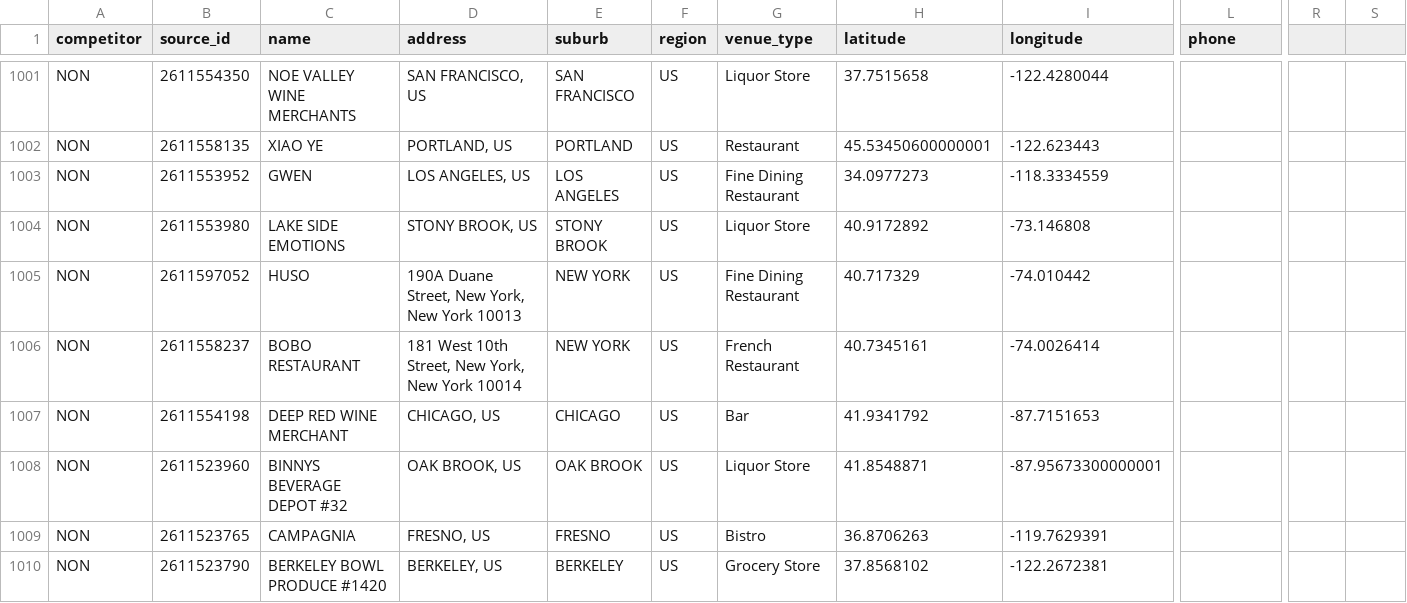
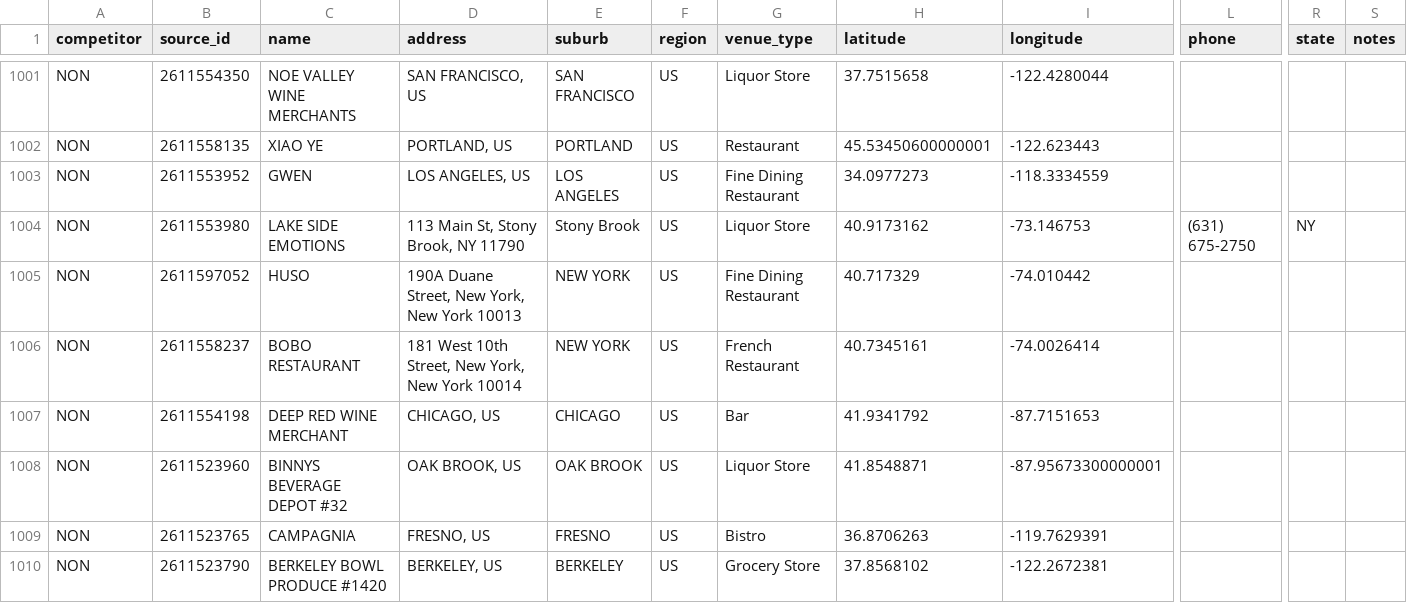
Before and after one commit to maxplush/drink-competitors, a CSV file: data/non_locations.csv, drawn as a sheet; only a part is shown, gaps mark what is left out; the diff covers the shown part only; the diff names each change by its address in the sheet, - before the commit and + after, or states it on an @@ line.

```diff
--- a/data/non_locations.csv
+++ b/data/non_locations.csv
-R1: (empty)
+R1: state
-S1: (empty)
+S1: notes
-D1004 (address): STONY BROOK, US
+D1004 (address): 113 Main St, Stony Brook, NY 11790
-E1004 (suburb): STONY BROOK
+E1004 (suburb): Stony Brook
-H1004 (latitude): 40.9172892
+H1004 (latitude): 40.9173162
-I1004 (longitude): -73.146808
+I1004 (longitude): -73.146753
-L1004 (phone): (empty)
+L1004 (phone): (631) 675-2750
-R1004 (state): (empty)
+R1004 (state): NY
```
Also changed, not shown: 39 edited cells elsewhere in this file, data/researched_prospects_locations.csv, data/unified_ferments_locations.csv, 10 other files.
